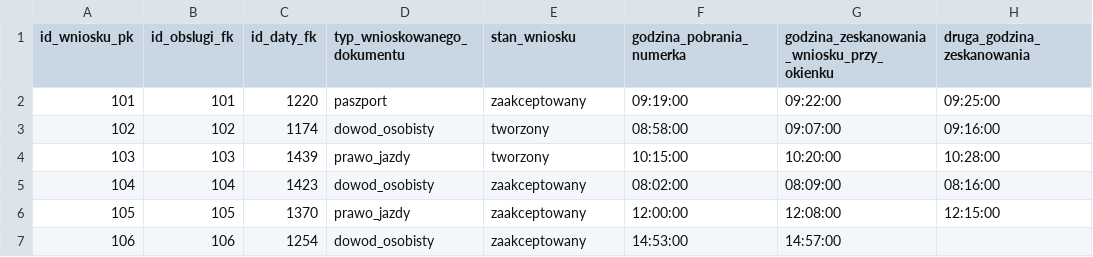
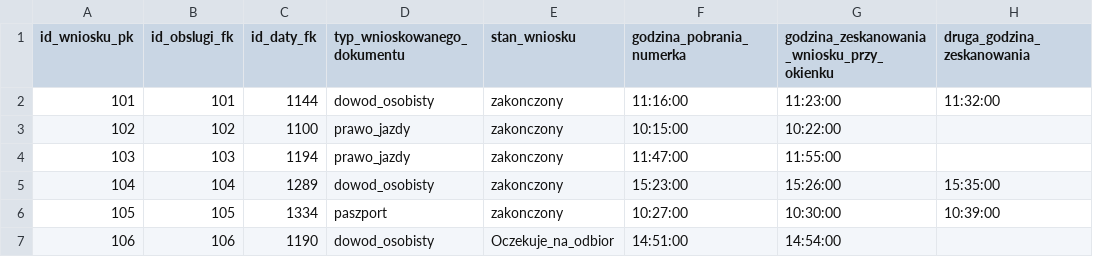
Before and after one commit to Janek1010/dataGenerator, a CSV file: datasources/wniosek2.csv, drawn as a sheet; only a part is shown; the diff covers the shown part only.

```diff
--- a/datasources/wniosek2.csv
+++ b/datasources/wniosek2.csv
@@ -1,7 +1,7 @@
 id_wniosku_pk,id_obslugi_fk,id_daty_fk,typ_wnioskowanego_dokumentu,stan_wniosku,godzina_pobrania_numerka,godzina_zeskanowania_wniosku_przy_okienku,druga_godzina_zeskanowania
-101,101,1220,paszport,zaakceptowany,09:19:00,09:22:00,09:25:00
-102,102,1174,dowod_osobisty,tworzony,08:58:00,09:07:00,09:16:00
-103,103,1439,prawo_jazdy,tworzony,10:15:00,10:20:00,10:28:00
-104,104,1423,dowod_osobisty,zaakceptowany,08:02:00,08:09:00,08:16:00
-105,105,1370,prawo_jazdy,zaakceptowany,12:00:00,12:08:00,12:15:00
-106,106,1254,dowod_osobisty,zaakceptowany,14:53:00,14:57:00,
+101,101,1144,dowod_osobisty,zakonczony,11:16:00,11:23:00,11:32:00
+102,102,1100,prawo_jazdy,zakonczony,10:15:00,10:22:00,
+103,103,1194,prawo_jazdy,zakonczony,11:47:00,11:55:00,
+104,104,1289,dowod_osobisty,zakonczony,15:23:00,15:26:00,15:35:00
+105,105,1334,paszport,zakonczony,10:27:00,10:30:00,10:39:00
+106,106,1190,dowod_osobisty,Oczekuje_na_odbior,14:51:00,14:54:00,
```
Also changed, not shown: 125 edited cells elsewhere in this file, datasources/pracownicyExcel.csv, datasources/pracownicyExcel2.csv, 8 other files.
